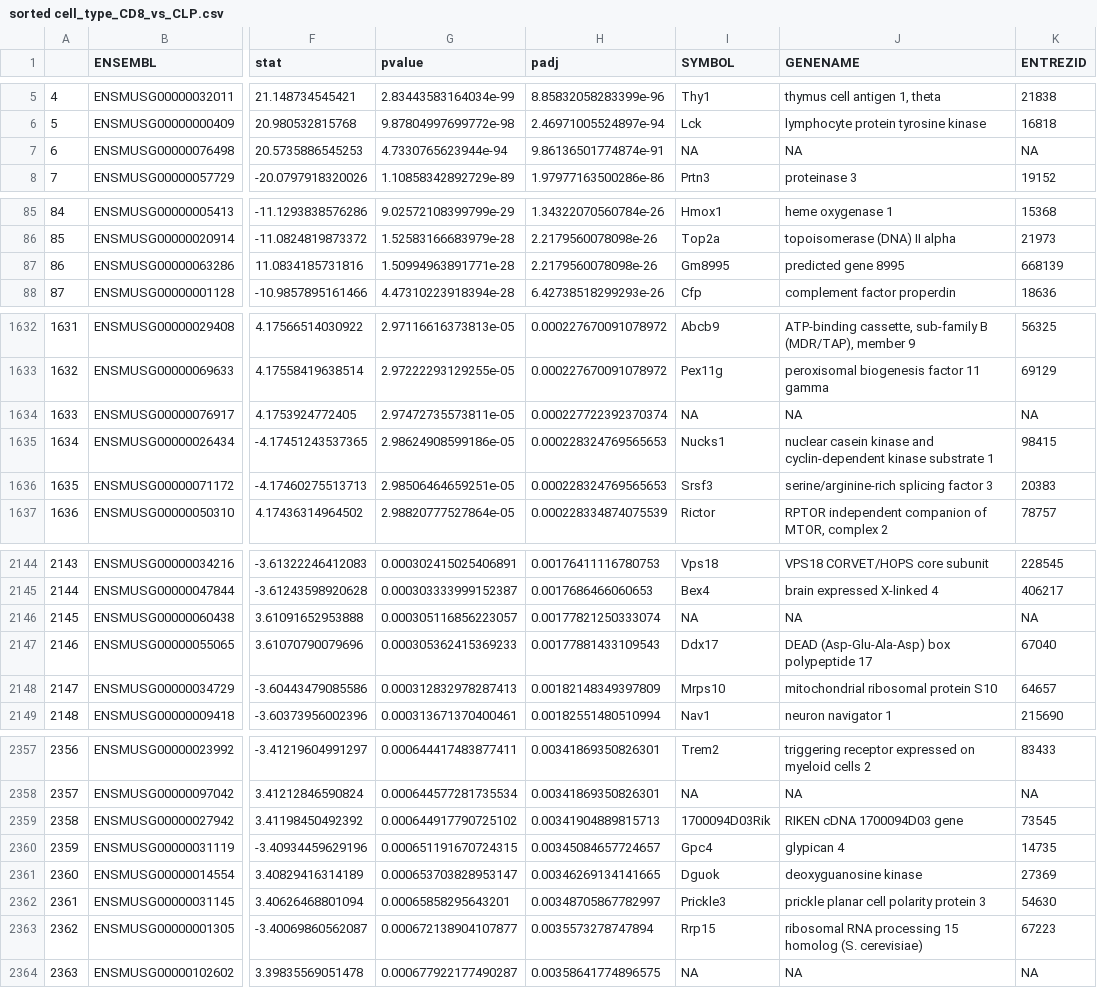
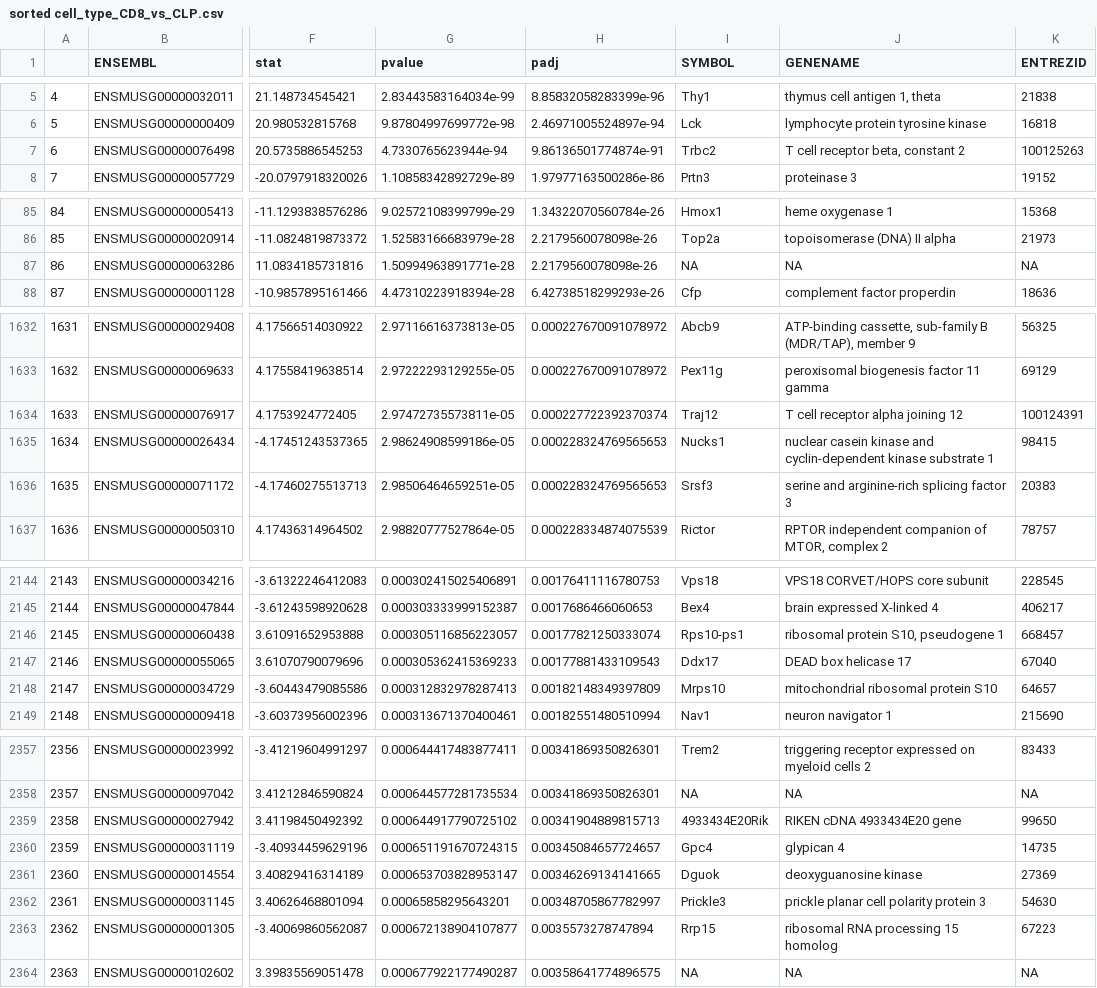
Before and after one commit to madihung/MICB405Project, a CSV file: sorted cell_type_CD8_vs_CLP.csv, drawn as a sheet; only a part is shown, gaps mark what is left out; the diff covers the shown part only; the diff names each change by its address in the sheet, - before the commit and + after, or states it on an @@ line.

```diff
--- a/sorted cell_type_CD8_vs_CLP.csv
+++ b/sorted cell_type_CD8_vs_CLP.csv
-I7 (SYMBOL): NA
+I7 (SYMBOL): Trbc2
-J7 (GENENAME): NA
+J7 (GENENAME): T cell receptor beta, constant 2
-K7 (ENTREZID): NA
+K7 (ENTREZID): 100125263
-I87 (SYMBOL): Gm8995
+I87 (SYMBOL): NA
-J87 (GENENAME): predicted gene 8995
+J87 (GENENAME): NA
-K87 (ENTREZID): 668139
+K87 (ENTREZID): NA
-I1634 (SYMBOL): NA
+I1634 (SYMBOL): Traj12
-J1634 (GENENAME): NA
+J1634 (GENENAME): T cell receptor alpha joining 12
-K1634 (ENTREZID): NA
+K1634 (ENTREZID): 100124391
-J1636 (GENENAME): serine/arginine-rich splicing factor 3
+J1636 (GENENAME): serine and arginine-rich splicing factor 3
-I2146 (SYMBOL): NA
+I2146 (SYMBOL): Rps10-ps1
-J2146 (GENENAME): NA
+J2146 (GENENAME): ribosomal protein S10, pseudogene 1
-K2146 (ENTREZID): NA
+K2146 (ENTREZID): 668457
-J2147 (GENENAME): DEAD (Asp-Glu-Ala-Asp) box polypeptide 17
+J2147 (GENENAME): DEAD box helicase 17
-I2359 (SYMBOL): 1700094D03Rik
+I2359 (SYMBOL): 4933434E20Rik
-J2359 (GENENAME): RIKEN cDNA 1700094D03 gene
+J2359 (GENENAME): RIKEN cDNA 4933434E20 gene
-K2359 (ENTREZID): 73545
+K2359 (ENTREZID): 99650
-J2363 (GENENAME): ribosomal RNA processing 15 homolog (S. cerevisiae)
+J2363 (GENENAME): ribosomal RNA processing 15 homolog
```
Also changed, not shown: 153 edited cells elsewhere in this file, cd8_annotated.csv, clp_cd8_annotated.csv, 4 other files.
